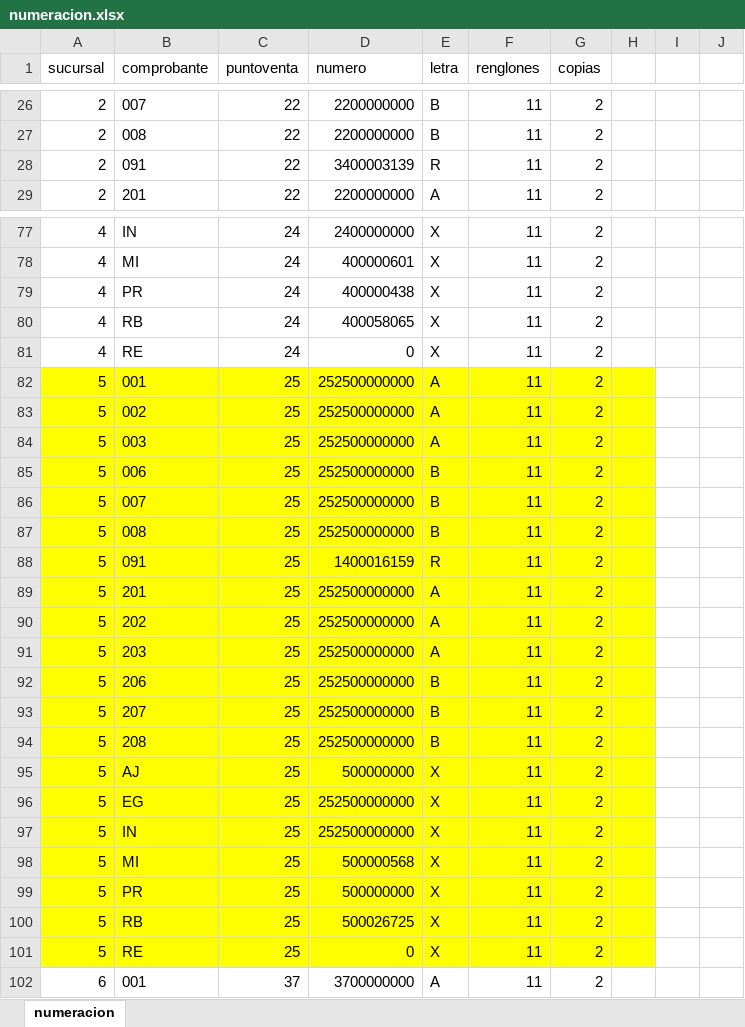
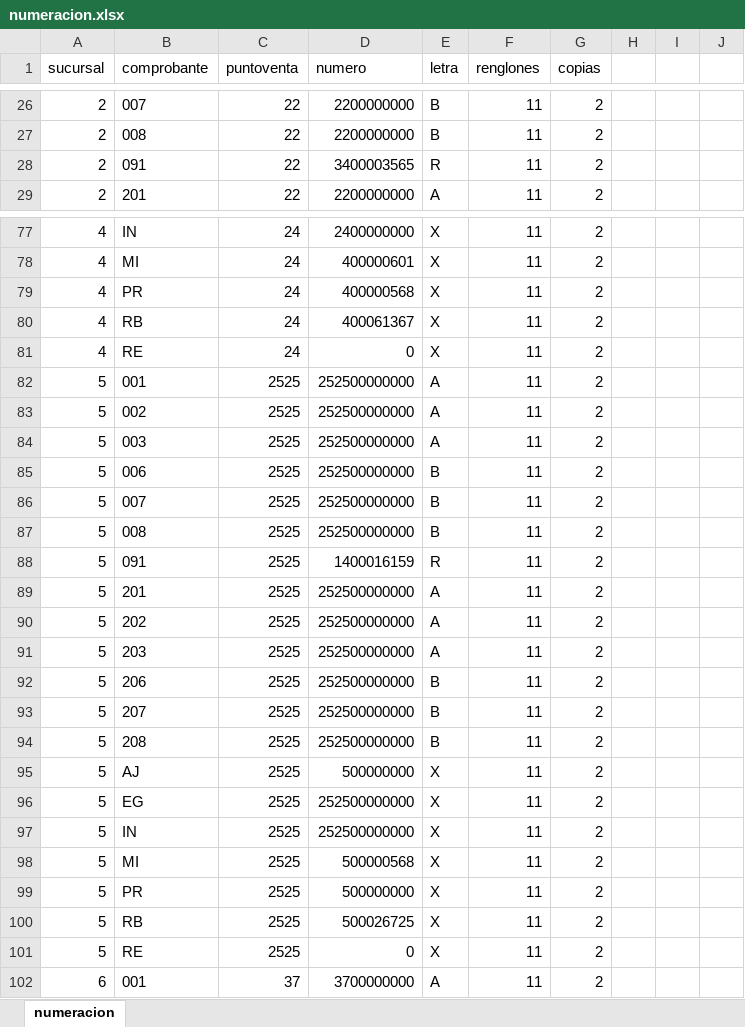
Before and after one commit to RamZev/PROJECT_NEUMATIC_PGS, an Excel workbook: neumatic/data_load/numeracion.xlsx, sheet numeracion, drawn as a sheet; only a part is shown, gaps mark what is left out; values as stored, in another font and other column widths than the file's, no borders; the diff covers the shown part only; the diff names each change by its address in the sheet, - before the commit and + after, or states it on an @@ line.

```diff
--- a/neumatic/data_load/numeracion.xlsx (sheet numeracion)
+++ b/neumatic/data_load/numeracion.xlsx (sheet numeracion)
-D28 (numero): 3400003139
+D28 (numero): 3400003565
-D79 (numero): 400000438
+D79 (numero): 400000568
-D80 (numero): 400058065
+D80 (numero): 400061367
-A82:H101 fill: #FFFF00
+A82:H101 fill: none
-C82:C101 (puntoventa): 25
+C82:C101 (puntoventa): 2525
```
Also changed, not shown: 20 added rows and 87 edited cells elsewhere in this sheet, 20 other files.
